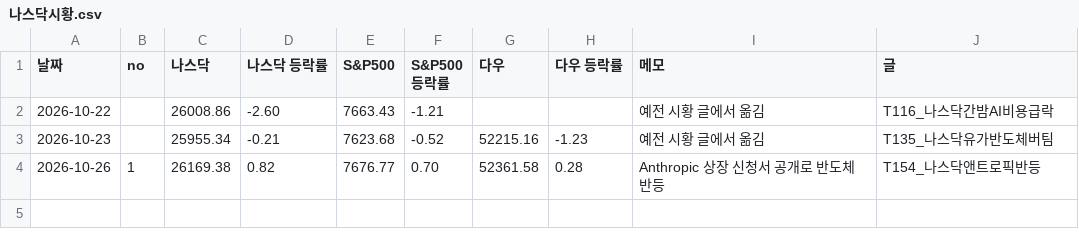
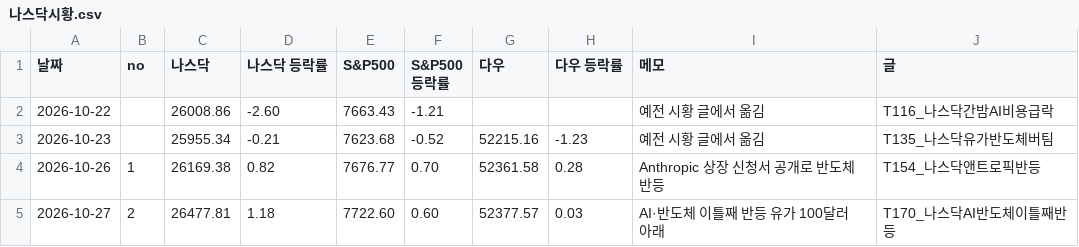
Before and after one commit to kwonjinbeom/jb_office, a CSV file: 콘텐츠/블로그_카페/데이터/나스닥시황.csv, drawn as a sheet; the diff names each change by its address in the sheet, - before the commit and + after, or states it on an @@ line.

```diff
--- a/콘텐츠/블로그_카페/데이터/나스닥시황.csv
+++ b/콘텐츠/블로그_카페/데이터/나스닥시황.csv
+row 5: 2026-10-27 | 2 | 26477.81 | 1.18 | 7722.60 | 0.60 | 52377.57 | 0.03 | AI·반도체 이틀째 반등 유가 100달러 아래 | T170_나스닥AI반도체이틀째반등
```
Also changed, not shown: 1 other file.
